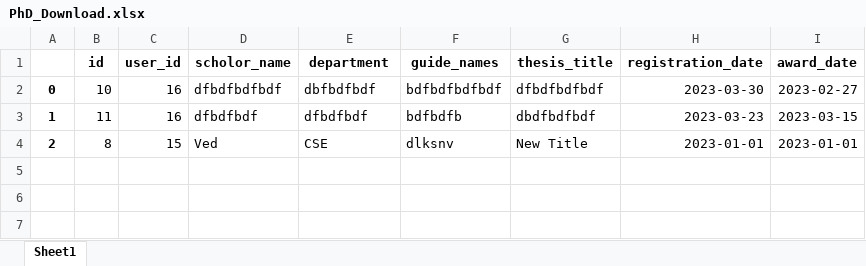
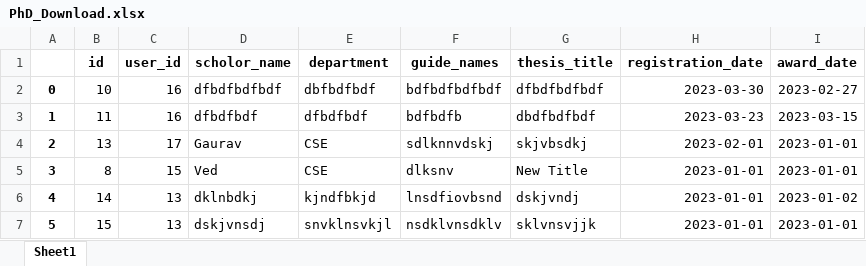
Before and after one commit to adityapal0807/NAAC-Website, an Excel workbook: website/csv_files/PhD_Download.xlsx, sheet Sheet1, drawn as a sheet; values as stored, in another font and other column widths than the file's, no borders; addresses are those after the commit; the diff names each change by its address in the sheet, - before the commit and + after, or states it on an @@ line.

```diff
--- a/website/csv_files/PhD_Download.xlsx (sheet Sheet1)
+++ b/website/csv_files/PhD_Download.xlsx (sheet Sheet1)
+row 4: 2 | 13 | 17 | Gaurav | CSE | sdlknnvdskj | skjvbsdkj | 2023-02-01 | 2023-01-01
-A5: 2
+A5: 3
+row 6: 4 | 14 | 13 | dklnbdkj | kjndfbkjd | lnsdfiovbsnd | dskjvndj | 2023-01-01 | 2023-01-02
+row 7: 5 | 15 | 13 | dskjvnsdj | snvklnsvkjl | nsdklvnsdklv | sklvnsvjjk | 2023-01-01 | 2023-01-01
```
Also changed, not shown: website/csv_files/Awards_Download.xlsx, website/csv_files/Filter_PhD_Download.xlsx, 8 other files.
